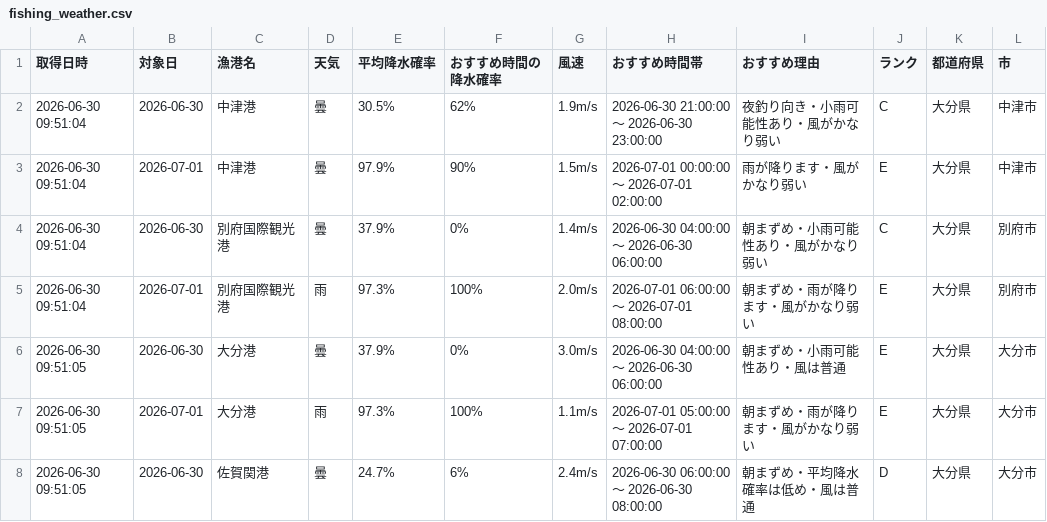
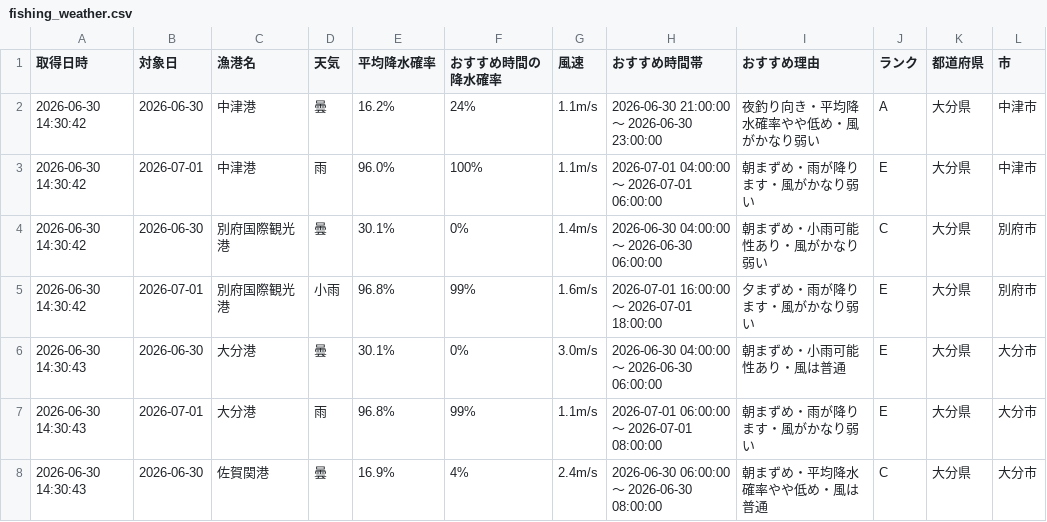
Before and after one commit to Naoya-ya-man/oita-fishing-dashboard, a CSV file: fishing_weather.csv, drawn as a sheet; only a part is shown; the diff covers the shown part only.

```diff
--- a/fishing_weather.csv
+++ b/fishing_weather.csv
@@ -1,8 +1,8 @@
 取得日時,対象日,漁港名,天気,平均降水確率,おすすめ時間の降水確率,風速,おすすめ時間帯,おすすめ理由,ランク,都道府県,市
-2026-06-30 09:51:04,2026-06-30,中津港,曇,30.5%,62%,1.9m/s,2026-06-30 21:00:00 ～ 2026-06-30 23:00:00,夜釣り向き・小雨可能性あり・風がかなり弱い,C,大分県,中津市
-2026-06-30 09:51:04,2026-07-01,中津港,曇,97.9%,90%,1.5m/s,2026-07-01 00:00:00 ～ 2026-07-01 02:00:00,雨が降ります・風がかなり弱い,E,大分県,中津市
-2026-06-30 09:51:04,2026-06-30,別府国際観光港,曇,37.9%,0%,1.4m/s,2026-06-30 04:00:00 ～ 2026-06-30 06:00:00,朝まずめ・小雨可能性あり・風がかなり弱い,C,大分県,別府市
-2026-06-30 09:51:04,2026-07-01,別府国際観光港,雨,97.3%,100%,2.0m/s,2026-07-01 06:00:00 ～ 2026-07-01 08:00:00,朝まずめ・雨が降ります・風がかなり弱い,E,大分県,別府市
-2026-06-30 09:51:05,2026-06-30,大分港,曇,37.9%,0%,3.0m/s,2026-06-30 04:00:00 ～ 2026-06-30 06:00:00,朝まずめ・小雨可能性あり・風は普通,E,大分県,大分市
-2026-06-30 09:51:05,2026-07-01,大分港,雨,97.3%,100%,1.1m/s,2026-07-01 05:00:00 ～ 2026-07-01 07:00:00,朝まずめ・雨が降ります・風がかなり弱い,E,大分県,大分市
-2026-06-30 09:51:05,2026-06-30,佐賀関港,曇,24.7%,6%,2.4m/s,2026-06-30 06:00:00 ～ 2026-06-30 08:00:00,朝まずめ・平均降水確率は低め・風は普通,D,大分県,大分市
+2026-06-30 14:30:42,2026-06-30,中津港,曇,16.2%,24%,1.1m/s,2026-06-30 21:00:00 ～ 2026-06-30 23:00:00,夜釣り向き・平均降水確率やや低め・風がかなり弱い,A,大分県,中津市
+2026-06-30 14:30:42,2026-07-01,中津港,雨,96.0%,100%,1.1m/s,2026-07-01 04:00:00 ～ 2026-07-01 06:00:00,朝まずめ・雨が降ります・風がかなり弱い,E,大分県,中津市
+2026-06-30 14:30:42,2026-06-30,別府国際観光港,曇,30.1%,0%,1.4m/s,2026-06-30 04:00:00 ～ 2026-06-30 06:00:00,朝まずめ・小雨可能性あり・風がかなり弱い,C,大分県,別府市
+2026-06-30 14:30:42,2026-07-01,別府国際観光港,小雨,96.8%,99%,1.6m/s,2026-07-01 16:00:00 ～ 2026-07-01 18:00:00,夕まずめ・雨が降ります・風がかなり弱い,E,大分県,別府市
+2026-06-30 14:30:43,2026-06-30,大分港,曇,30.1%,0%,3.0m/s,2026-06-30 04:00:00 ～ 2026-06-30 06:00:00,朝まずめ・小雨可能性あり・風は普通,E,大分県,大分市
+2026-06-30 14:30:43,2026-07-01,大分港,雨,96.8%,99%,1.1m/s,2026-07-01 06:00:00 ～ 2026-07-01 08:00:00,朝まずめ・雨が降ります・風がかなり弱い,E,大分県,大分市
+2026-06-30 14:30:43,2026-06-30,佐賀関港,曇,16.9%,4%,2.4m/s,2026-06-30 06:00:00 ～ 2026-06-30 08:00:00,朝まずめ・平均降水確率やや低め・風は普通,C,大分県,大分市
```
Also changed, not shown: 30 edited cells elsewhere in this file.
